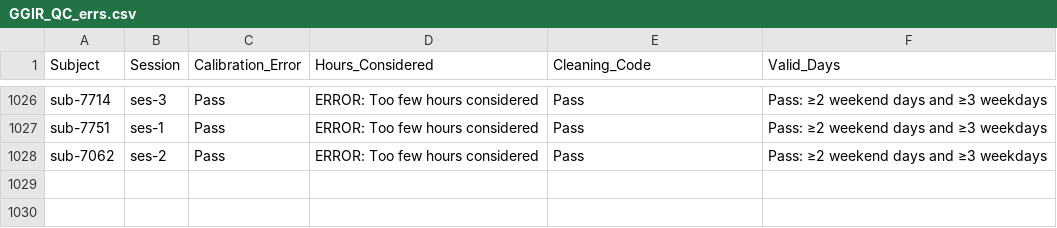
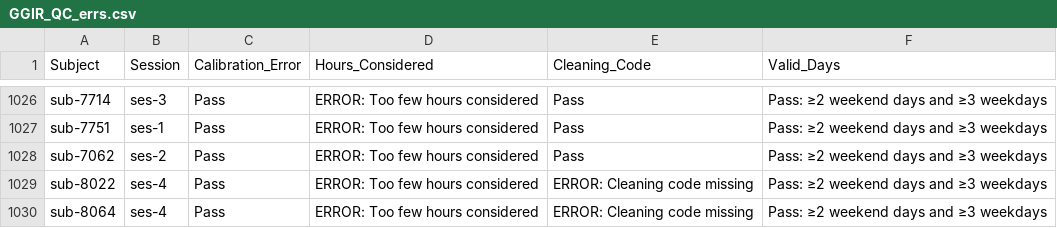
Before and after one commit to HBClab/boost-act, a CSV file: act/logs/GGIR_QC_errs.csv, drawn as a sheet; only a part is shown, gaps mark what is left out; the diff names each change by its address in the sheet, - before the commit and + after, or states it on an @@ line.

```diff
--- a/act/logs/GGIR_QC_errs.csv
+++ b/act/logs/GGIR_QC_errs.csv
+row 1029: sub-8022 | ses-4 | Pass | ERROR: Too few hours considered | ERROR: Cleaning code missing | Pass: ≥2 weekend days and ≥3 weekdays
+row 1030: sub-8064 | ses-4 | Pass | ERROR: Too few hours considered | ERROR: Cleaning code missing | Pass: ≥2 weekend days and ≥3 weekdays
```
Also changed, not shown: 2 other files.
